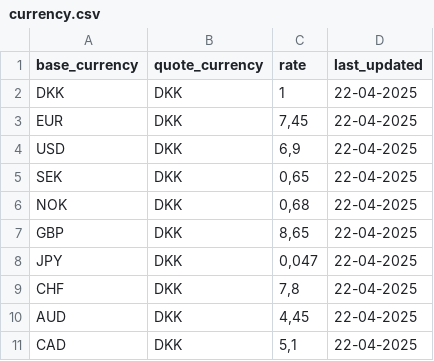
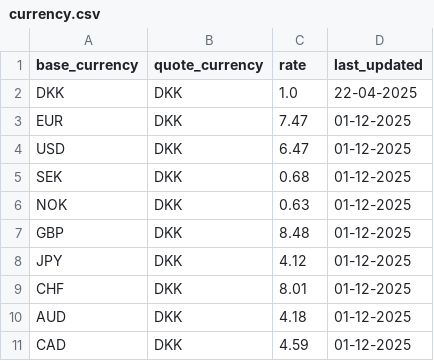
Before and after one commit to MartinWagnerThomsen/Gruppe-4--Datamatiker, a CSV file: Investeringsklubben/src/Files/currency.csv, drawn as a sheet.

```diff
--- a/Investeringsklubben/src/Files/currency.csv
+++ b/Investeringsklubben/src/Files/currency.csv
@@ -1,11 +1,11 @@
 base_currency;quote_currency;rate;last_updated
-DKK;DKK;1;22-04-2025
-EUR;DKK;7,45;22-04-2025
-USD;DKK;6,9;22-04-2025
-SEK;DKK;0,65;22-04-2025
-NOK;DKK;0,68;22-04-2025
-GBP;DKK;8,65;22-04-2025
-JPY;DKK;0,047;22-04-2025
-CHF;DKK;7,8;22-04-2025
-AUD;DKK;4,45;22-04-2025
-CAD;DKK;5,1;22-04-2025
+DKK;DKK;1.0;22-04-2025
+EUR;DKK;7.47;01-12-2025
+USD;DKK;6.47;01-12-2025
+SEK;DKK;0.68;01-12-2025
+NOK;DKK;0.63;01-12-2025
+GBP;DKK;8.48;01-12-2025
+JPY;DKK;4.12;01-12-2025
+CHF;DKK;8.01;01-12-2025
+AUD;DKK;4.18;01-12-2025
+CAD;DKK;4.59;01-12-2025
```
Also changed, not shown: out/production/Gruppe-4--Datamatiker/Files/currency.csv, out/production/Gruppe-4--Datamatiker/Files/transactions.csv, 10 other files.
